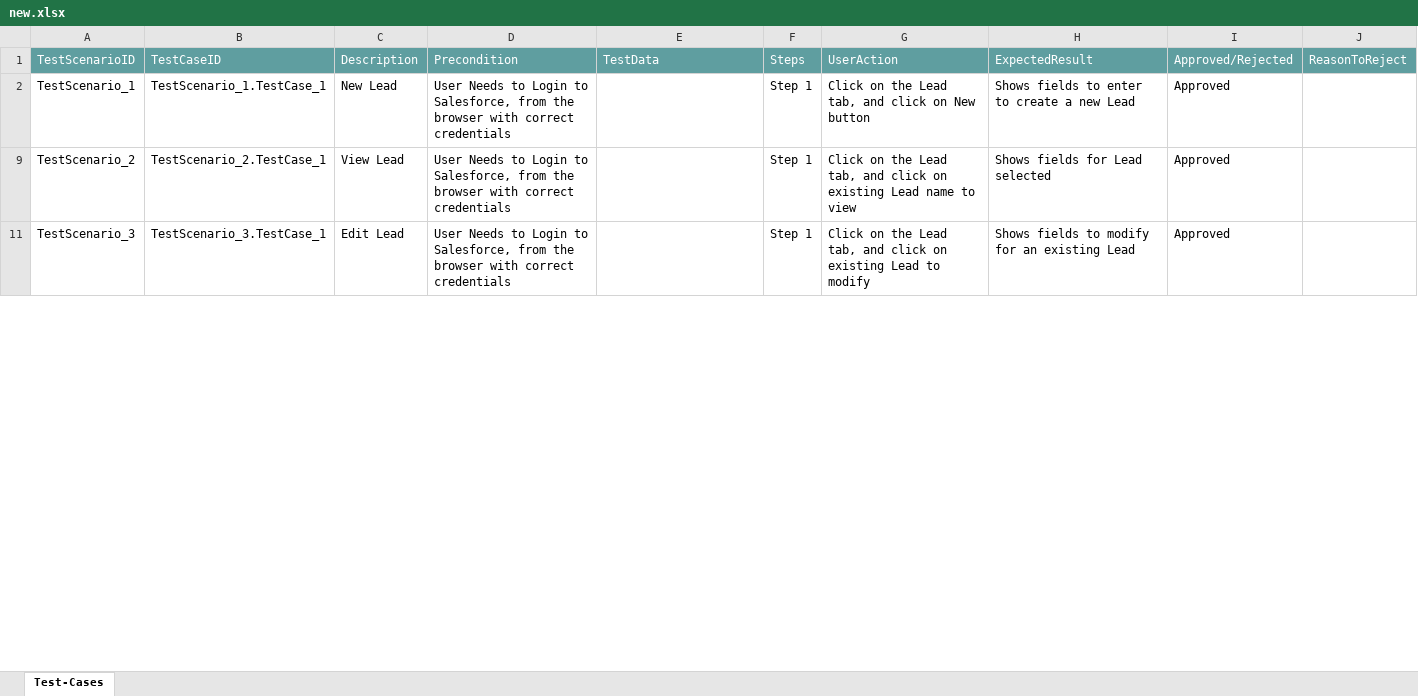
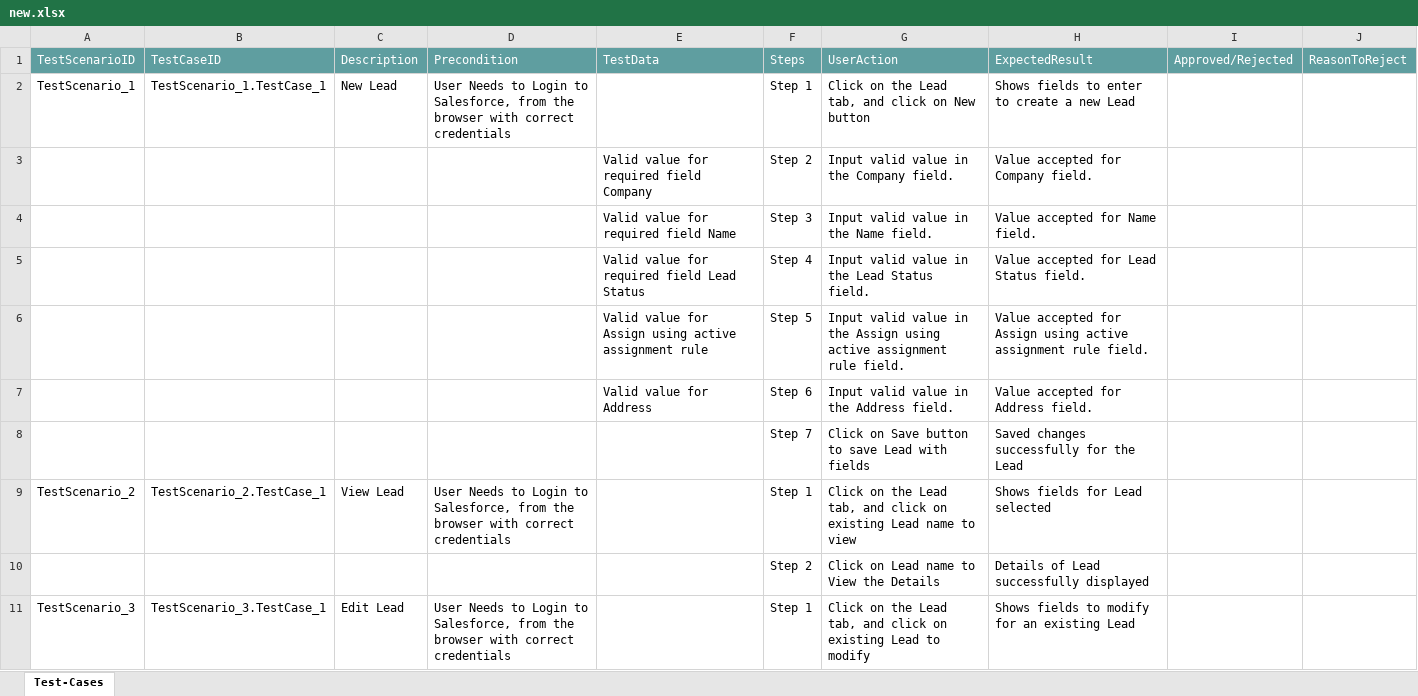
Before and after one commit to ShaikMohamedIrfan/Madhura, an Excel workbook: new.xlsx, sheet Test-Cases, drawn as a sheet; only a part is shown; values as stored, in another font and other column widths than the file's, no borders; table styles not drawn; the diff covers the shown part only; the diff names each change by its address in the sheet, - before the commit and + after, or states it on an @@ line.

Commit message:
Initial Commit for Verification of Test cases

```diff
--- a/new.xlsx (sheet Test-Cases)
+++ b/new.xlsx (sheet Test-Cases)
-I2: Approved
+I2: (empty)
@@ row 3 unhidden:  |  |  |  | Valid value for required field Company | Step 2 | Input valid value in the Company field. | Value accepted for Company field. @@
@@ row 4 unhidden:  |  |  |  | Valid value for required field Name | Step 3 | Input valid value in the Name field. | Value accepted for Name field. @@
@@ row 5 unhidden:  |  |  |  | Valid value for required field Lead Status | Step 4 | Input valid value in the Lead Status field. | Value accepted for Lead Status field. @@
@@ row 6 unhidden:  |  |  |  | Valid value for Assign using active assignment rule | Step 5 | Input valid value in the Assign using active assignment rule field. | Value accepted for Assign using active assignment rule field. @@
@@ row 7 unhidden:  |  |  |  | Valid value for Address | Step 6 | Input valid value in the Address field. | Value accepted for Address field. @@
@@ row 8 unhidden:  |  |  |  |  | Step 7 | Click on Save button to save Lead with fields | Saved changes successfully for the Lead @@
-I9: Approved
+I9: (empty)
@@ row 10 unhidden:  |  |  |  |  | Step 2 | Click on Lead name to View the Details | Details of Lead successfully displayed @@
-I11: Approved
+I11: (empty)
```
Also changed, not shown: 16 added rows, 7 hidden or unhidden rows and 1 edited cell elsewhere in this sheet.
